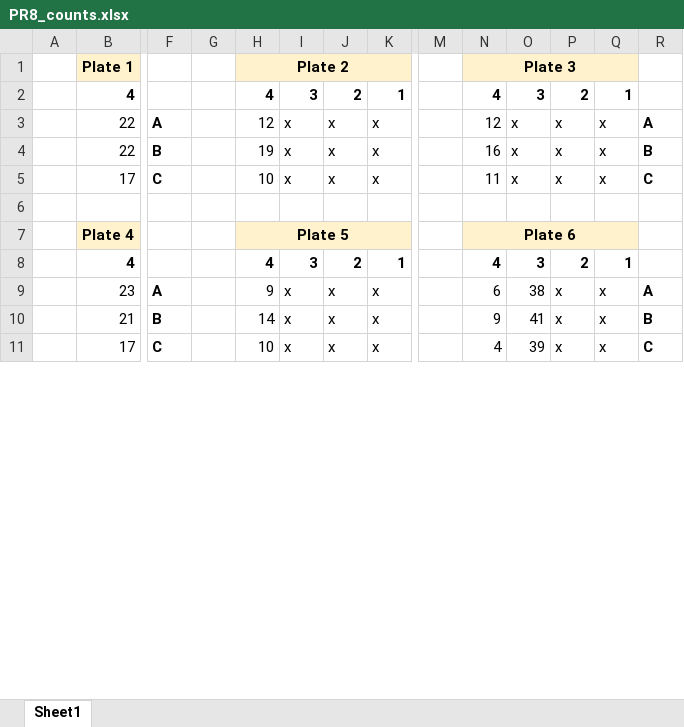
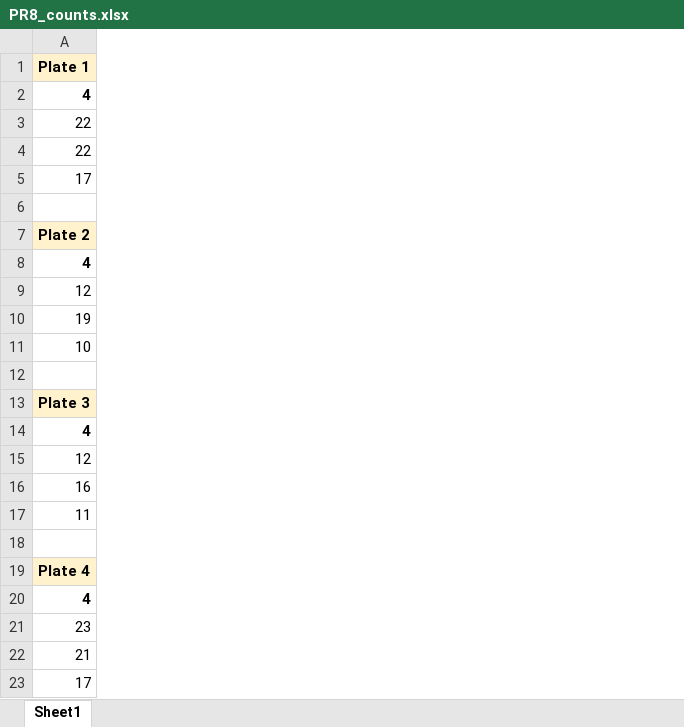
Before and after one commit to JulienErblandEPFL/Colony_counter, an Excel workbook: data/raw/PR8v/PR8_counts.xlsx, sheet Sheet1, drawn as a sheet; only a part is shown, gaps mark what is left out; values as stored, in another font and other column widths than the file's, no borders; removed rows and columns are numbered as before the commit, all else as after; rows hold the shown columns only; the diff covers the shown part only; the diff names each change by its address in the sheet, - before the commit and + after, or states it on an @@ line.

Commit message:
correction for extraction of the xlsx + extraction of the new data

```diff
--- a/data/raw/PR8v/PR8_counts.xlsx (sheet Sheet1)
+++ b/data/raw/PR8v/PR8_counts.xlsx (sheet Sheet1)
-column A, empty
-column F, rows 3-11: A | B | C |  |  |  | A | B | C
-column G, empty
-column H, rows 1-11: Plate 2 | 4 | 12 | 19 | 10 |  | Plate 5 | 4 | 9 | 14 | 10
-column I, rows 2-11: 3 | x | x | x |  |  | 3 | x | x | x
-column J, rows 2-11: 2 | x | x | x |  |  | 2 | x | x | x
-column K, rows 2-11: 1 | x | x | x |  |  | 1 | x | x | x
-column M, empty
-column N, rows 1-11: Plate 3 | 4 | 12 | 16 | 11 |  | Plate 6 | 4 | 6 | 9 | 4
-column O, rows 2-11: 3 | x | x | x |  |  | 3 | 38 | 41 | 39
-column P, rows 2-11: 2 | x | x | x |  |  | 2 | x | x | x
-column Q, rows 2-11: 1 | x | x | x |  |  | 1 | x | x | x
-column R, rows 3-11: A | B | C |  |  |  | A | B | C
+row 6: (empty)
+row 7: Plate 2
+row 8: 4
+row 9: 12
+row 10: 19
+row 11: 10
+row 12: (empty)
+row 13: Plate 3
+row 14: 4
+row 15: 12
+row 16: 16
+row 17: 11
```
Also changed, not shown: 42 added rows and 1 edited cell elsewhere in this sheet, data/global_counting_data.xlsx, 1 other file.
